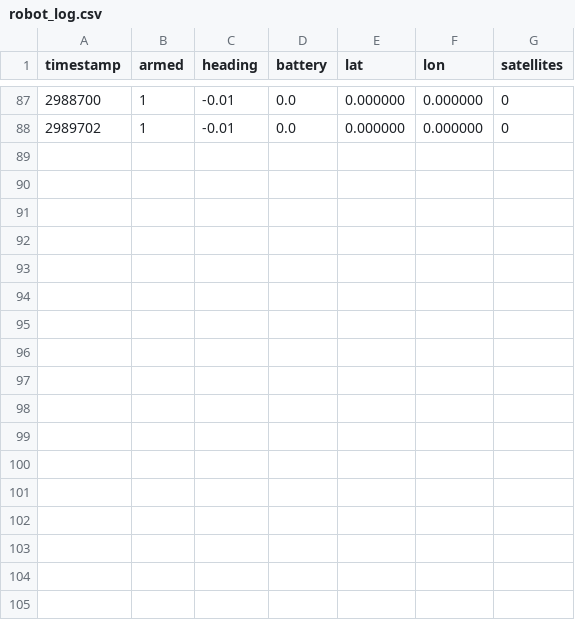
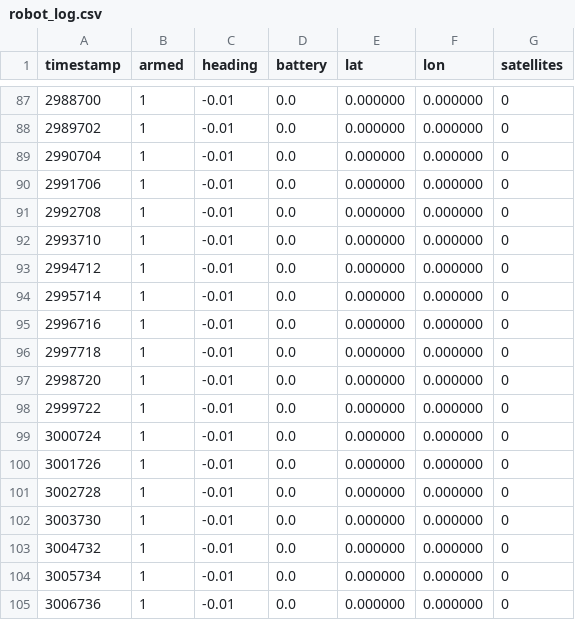
Before and after one commit to hussain-azmat/agri-surveying-robot, a CSV file: Software/robot_log.csv, drawn as a sheet; only a part is shown, gaps mark what is left out; the diff names each change by its address in the sheet, - before the commit and + after, or states it on an @@ line.

Commit message:
Auto-update robot telemetry logs in Software/

```diff
--- a/Software/robot_log.csv
+++ b/Software/robot_log.csv
+row 89: 2990704 | 1 | -0.01 | 0.0 | 0.000000 | 0.000000 | 0
+row 90: 2991706 | 1 | -0.01 | 0.0 | 0.000000 | 0.000000 | 0
+row 91: 2992708 | 1 | -0.01 | 0.0 | 0.000000 | 0.000000 | 0
+row 92: 2993710 | 1 | -0.01 | 0.0 | 0.000000 | 0.000000 | 0
+row 93: 2994712 | 1 | -0.01 | 0.0 | 0.000000 | 0.000000 | 0
+row 94: 2995714 | 1 | -0.01 | 0.0 | 0.000000 | 0.000000 | 0
+row 95: 2996716 | 1 | -0.01 | 0.0 | 0.000000 | 0.000000 | 0
+row 96: 2997718 | 1 | -0.01 | 0.0 | 0.000000 | 0.000000 | 0
+row 97: 2998720 | 1 | -0.01 | 0.0 | 0.000000 | 0.000000 | 0
+row 98: 2999722 | 1 | -0.01 | 0.0 | 0.000000 | 0.000000 | 0
+row 99: 3000724 | 1 | -0.01 | 0.0 | 0.000000 | 0.000000 | 0
+row 100: 3001726 | 1 | -0.01 | 0.0 | 0.000000 | 0.000000 | 0
+row 101: 3002728 | 1 | -0.01 | 0.0 | 0.000000 | 0.000000 | 0
+row 102: 3003730 | 1 | -0.01 | 0.0 | 0.000000 | 0.000000 | 0
+row 103: 3004732 | 1 | -0.01 | 0.0 | 0.000000 | 0.000000 | 0
+row 104: 3005734 | 1 | -0.01 | 0.0 | 0.000000 | 0.000000 | 0
+row 105: 3006736 | 1 | -0.01 | 0.0 | 0.000000 | 0.000000 | 0
```
